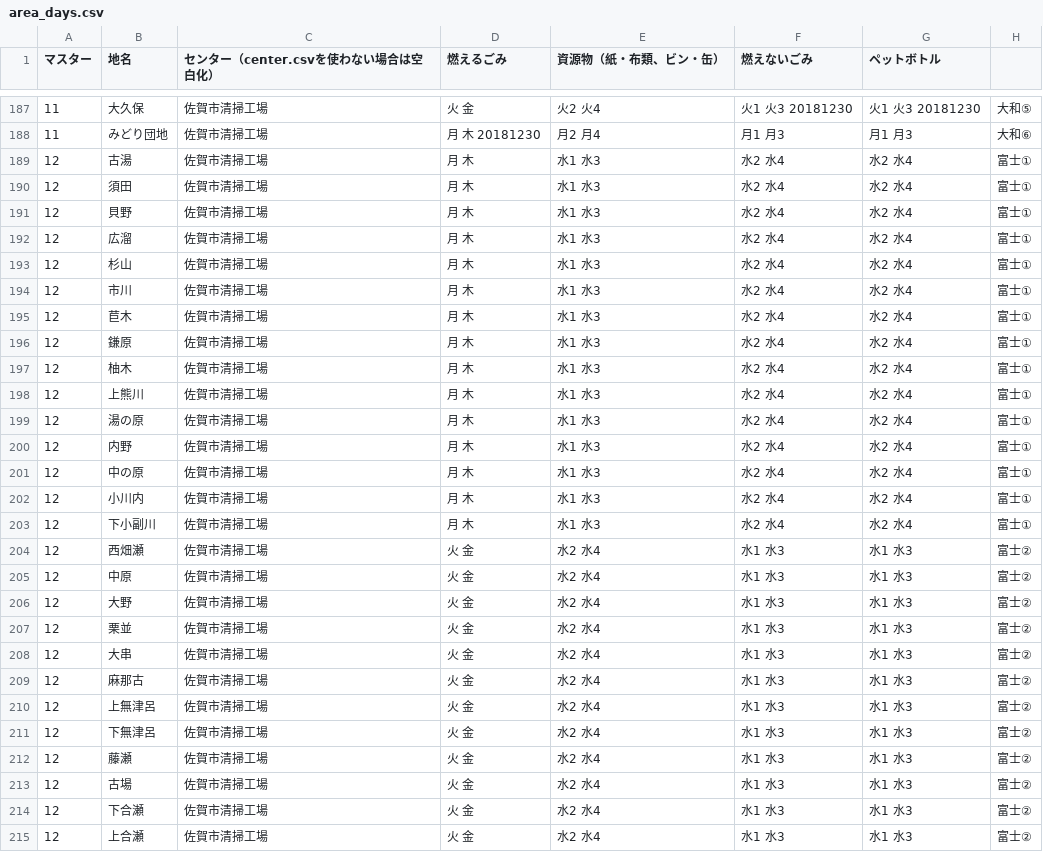
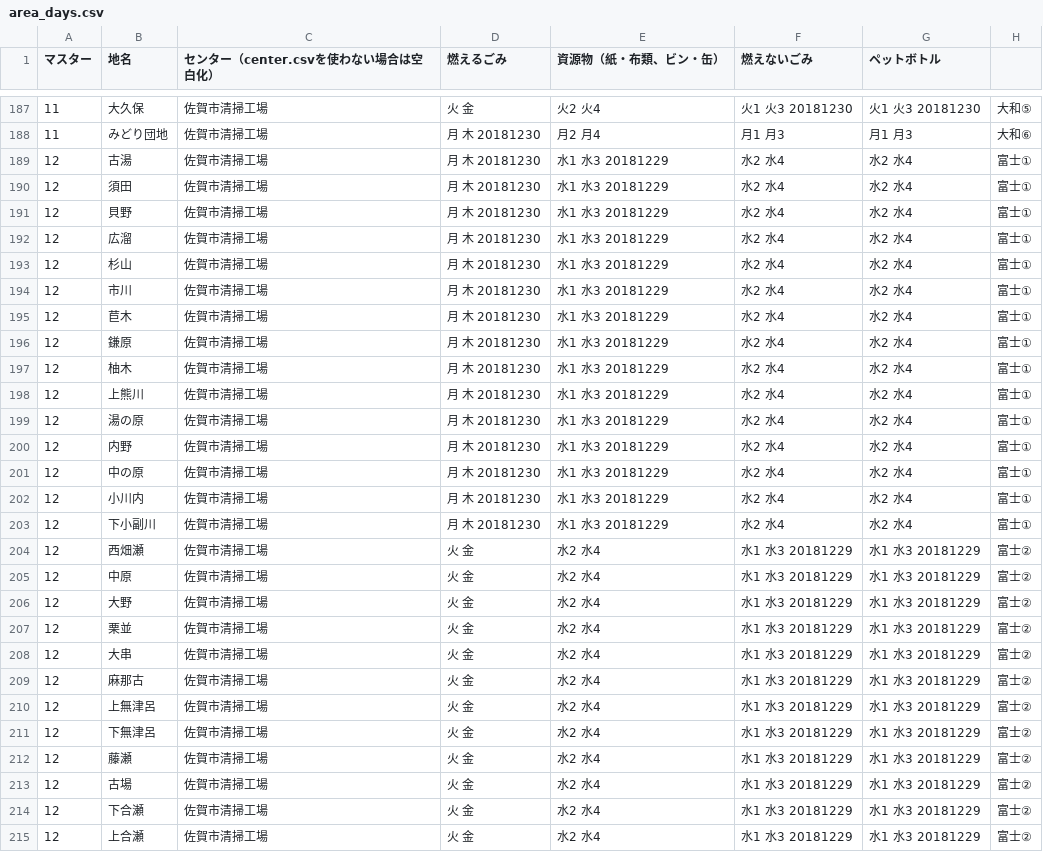
Before and after one commit to horiyo/saga5374, a CSV file: data/area_days.csv, drawn as a sheet; only a part is shown, gaps mark what is left out; the diff covers the shown part only.

Commit message:
Update area_days.csv

```diff
--- a/data/area_days.csv
+++ b/data/area_days.csv
@@ -188,28 +188,28 @@
 11,みどり団地,佐賀市清掃工場,月 木 20181230,月2 月4,月1 月3,月1 月3,大和⑥
-12,古湯,佐賀市清掃工場,月 木,水1 水3,水2 水4,水2 水4,富士①
-12,須田,佐賀市清掃工場,月 木,水1 水3,水2 水4,水2 水4,富士①
-12,貝野,佐賀市清掃工場,月 木,水1 水3,水2 水4,水2 水4,富士①
-12,広溜,佐賀市清掃工場,月 木,水1 水3,水2 水4,水2 水4,富士①
-12,杉山,佐賀市清掃工場,月 木,水1 水3,水2 水4,水2 水4,富士①
-12,市川,佐賀市清掃工場,月 木,水1 水3,水2 水4,水2 水4,富士①
-12,苣木,佐賀市清掃工場,月 木,水1 水3,水2 水4,水2 水4,富士①
-12,鎌原,佐賀市清掃工場,月 木,水1 水3,水2 水4,水2 水4,富士①
-12,柚木,佐賀市清掃工場,月 木,水1 水3,水2 水4,水2 水4,富士①
-12,上熊川,佐賀市清掃工場,月 木,水1 水3,水2 水4,水2 水4,富士①
-12,湯の原,佐賀市清掃工場,月 木,水1 水3,水2 水4,水2 水4,富士①
-12,内野,佐賀市清掃工場,月 木,水1 水3,水2 水4,水2 水4,富士①
-12,中の原,佐賀市清掃工場,月 木,水1 水3,水2 水4,水2 水4,富士①
-12,小川内,佐賀市清掃工場,月 木,水1 水3,水2 水4,水2 水4,富士①
-12,下小副川,佐賀市清掃工場,月 木,水1 水3,水2 水4,水2 水4,富士①
-12,西畑瀬,佐賀市清掃工場,火 金,水2 水4,水1 水3,水1 水3,富士②
-12,中原,佐賀市清掃工場,火 金,水2 水4,水1 水3,水1 水3,富士②
-12,大野,佐賀市清掃工場,火 金,水2 水4,水1 水3,水1 水3,富士②
-12,栗並,佐賀市清掃工場,火 金,水2 水4,水1 水3,水1 水3,富士②
-12,大串,佐賀市清掃工場,火 金,水2 水4,水1 水3,水1 水3,富士②
-12,麻那古,佐賀市清掃工場,火 金,水2 水4,水1 水3,水1 水3,富士②
-12,上無津呂,佐賀市清掃工場,火 金,水2 水4,水1 水3,水1 水3,富士②
-12,下無津呂,佐賀市清掃工場,火 金,水2 水4,水1 水3,水1 水3,富士②
-12,藤瀬,佐賀市清掃工場,火 金,水2 水4,水1 水3,水1 水3,富士②
-12,古場,佐賀市清掃工場,火 金,水2 水4,水1 水3,水1 水3,富士②
-12,下合瀬,佐賀市清掃工場,火 金,水2 水4,水1 水3,水1 水3,富士②
-12,上合瀬,佐賀市清掃工場,火 金,水2 水4,水1 水3,水1 水3,富士②
+12,古湯,佐賀市清掃工場,月 木 20181230,水1 水3 20181229,水2 水4,水2 水4,富士①
+12,須田,佐賀市清掃工場,月 木 20181230,水1 水3 20181229,水2 水4,水2 水4,富士①
+12,貝野,佐賀市清掃工場,月 木 20181230,水1 水3 20181229,水2 水4,水2 水4,富士①
+12,広溜,佐賀市清掃工場,月 木 20181230,水1 水3 20181229,水2 水4,水2 水4,富士①
+12,杉山,佐賀市清掃工場,月 木 20181230,水1 水3 20181229,水2 水4,水2 水4,富士①
+12,市川,佐賀市清掃工場,月 木 20181230,水1 水3 20181229,水2 水4,水2 水4,富士①
+12,苣木,佐賀市清掃工場,月 木 20181230,水1 水3 20181229,水2 水4,水2 水4,富士①
+12,鎌原,佐賀市清掃工場,月 木 20181230,水1 水3 20181229,水2 水4,水2 水4,富士①
+12,柚木,佐賀市清掃工場,月 木 20181230,水1 水3 20181229,水2 水4,水2 水4,富士①
+12,上熊川,佐賀市清掃工場,月 木 20181230,水1 水3 20181229,水2 水4,水2 水4,富士①
+12,湯の原,佐賀市清掃工場,月 木 20181230,水1 水3 20181229,水2 水4,水2 水4,富士①
+12,内野,佐賀市清掃工場,月 木 20181230,水1 水3 20181229,水2 水4,水2 水4,富士①
+12,中の原,佐賀市清掃工場,月 木 20181230,水1 水3 20181229,水2 水4,水2 水4,富士①
+12,小川内,佐賀市清掃工場,月 木 20181230,水1 水3 20181229,水2 水4,水2 水4,富士①
+12,下小副川,佐賀市清掃工場,月 木 20181230,水1 水3 20181229,水2 水4,水2 水4,富士①
+12,西畑瀬,佐賀市清掃工場,火 金,水2 水4,水1 水3 20181229,水1 水3 20181229,富士②
+12,中原,佐賀市清掃工場,火 金,水2 水4,水1 水3 20181229,水1 水3 20181229,富士②
+12,大野,佐賀市清掃工場,火 金,水2 水4,水1 水3 20181229,水1 水3 20181229,富士②
+12,栗並,佐賀市清掃工場,火 金,水2 水4,水1 水3 20181229,水1 水3 20181229,富士②
+12,大串,佐賀市清掃工場,火 金,水2 水4,水1 水3 20181229,水1 水3 20181229,富士②
+12,麻那古,佐賀市清掃工場,火 金,水2 水4,水1 水3 20181229,水1 水3 20181229,富士②
+12,上無津呂,佐賀市清掃工場,火 金,水2 水4,水1 水3 20181229,水1 水3 20181229,富士②
+12,下無津呂,佐賀市清掃工場,火 金,水2 水4,水1 水3 20181229,水1 水3 20181229,富士②
+12,藤瀬,佐賀市清掃工場,火 金,水2 水4,水1 水3 20181229,水1 水3 20181229,富士②
+12,古場,佐賀市清掃工場,火 金,水2 水4,水1 水3 20181229,水1 水3 20181229,富士②
+12,下合瀬,佐賀市清掃工場,火 金,水2 水4,水1 水3 20181229,水1 水3 20181229,富士②
+12,上合瀬,佐賀市清掃工場,火 金,水2 水4,水1 水3 20181229,水1 水3 20181229,富士②
```
Also changed, not shown: 12 edited cells elsewhere in this file.
